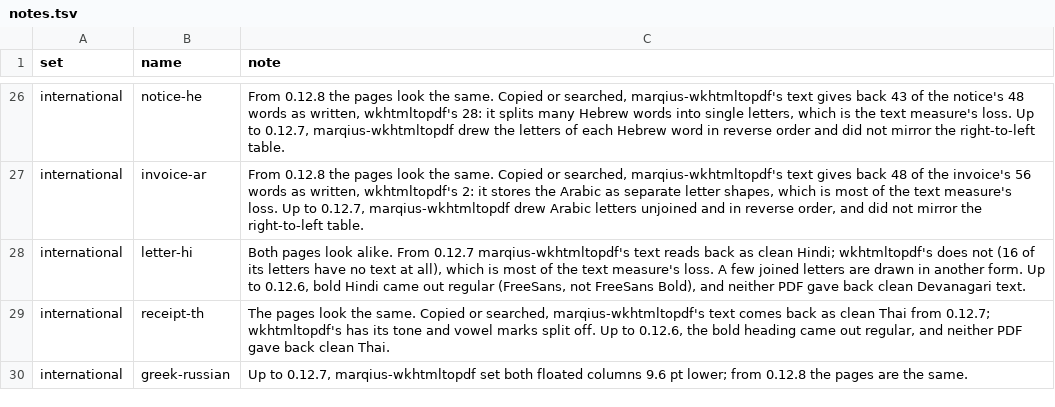
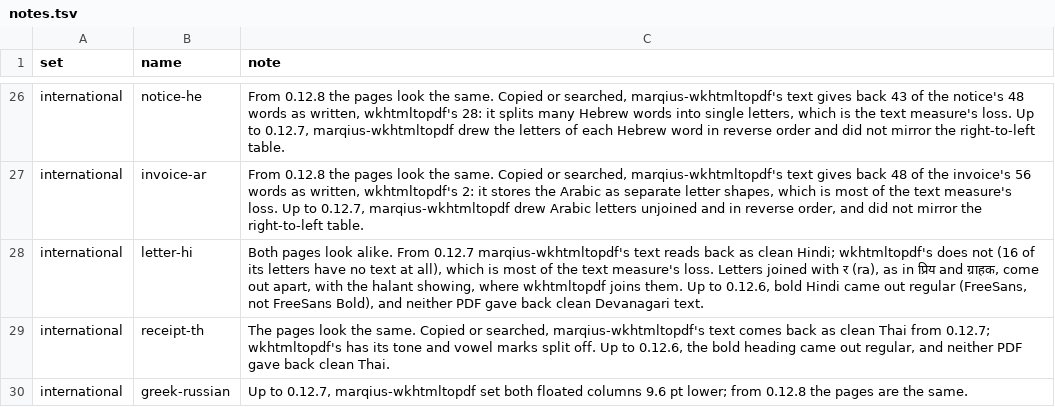
Before and after one commit to marqiushq/wkhtmltopdf-parity, a TSV file: corpus/notes.tsv, drawn as a sheet; only a part is shown, gaps mark what is left out.

Commit message:
Each open difference links its tracking issue; Hindi letters joined with र described as they are
Issues 1 to 5: script files, Hindi letters joined with र, zoom, the A5 page break and form fields.

```diff
--- a/corpus/notes.tsv
+++ b/corpus/notes.tsv
@@ -27,3 +27,3 @@ international	notice-he	From 0.12.8 the pages look the same. Copied or searched,
 international	invoice-ar	From 0.12.8 the pages look the same. Copied or searched, marqius-wkhtmltopdf's text gives back 48 of the invoice's 56 words as written, wkhtmltopdf's 2: it stores the Arabic as separate letter shapes, which is most of the text measure's loss. Up to 0.12.7, marqius-wkhtmltopdf drew Arabic letters unjoined and in reverse order, and did not mirror the right-to-left table.
-international	letter-hi	Both pages look alike. From 0.12.7 marqius-wkhtmltopdf's text reads back as clean Hindi; wkhtmltopdf's does not (16 of its letters have no text at all), which is most of the text measure's loss. A few joined letters are drawn in another form. Up to 0.12.6, bold Hindi came out regular (FreeSans, not FreeSans Bold), and neither PDF gave back clean Devanagari text.
+international	letter-hi	Both pages look alike. From 0.12.7 marqius-wkhtmltopdf's text reads back as clean Hindi; wkhtmltopdf's does not (16 of its letters have no text at all), which is most of the text measure's loss. Letters joined with र (ra), as in प्रिय and ग्राहक, come out apart, with the halant showing, where wkhtmltopdf joins them. Up to 0.12.6, bold Hindi came out regular (FreeSans, not FreeSans Bold), and neither PDF gave back clean Devanagari text.
 international	receipt-th	The pages look the same. Copied or searched, marqius-wkhtmltopdf's text comes back as clean Thai from 0.12.7; wkhtmltopdf's has its tone and vowel marks split off. Up to 0.12.6, the bold heading came out regular, and neither PDF gave back clean Thai.
```
Also changed, not shown: 1 other file.
